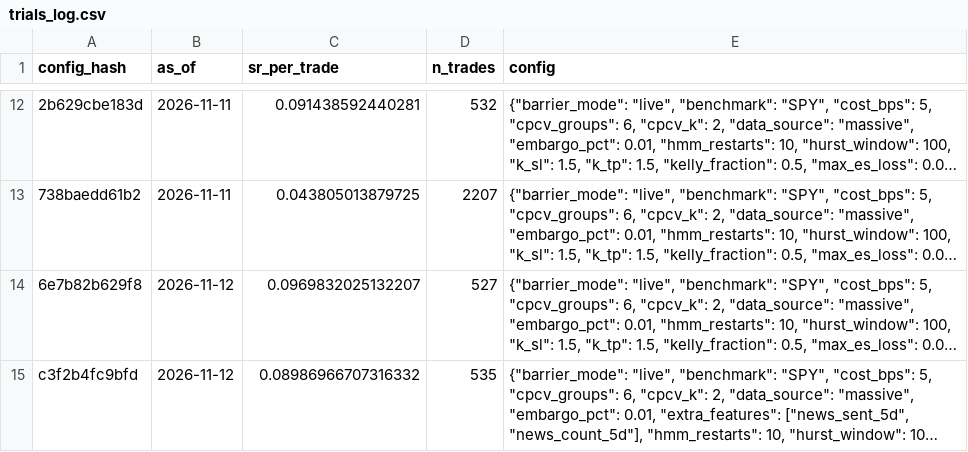
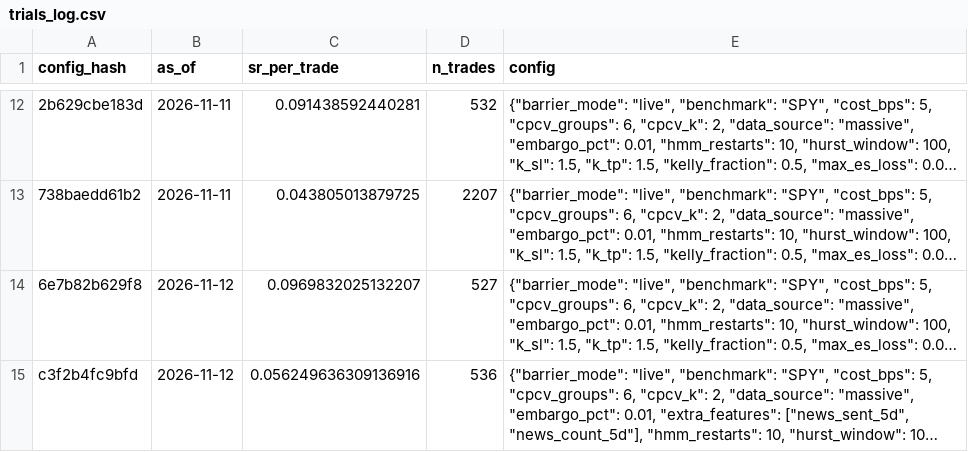
Before and after one commit to Pipe199x/StockSentinel, a CSV file: docs/data/history/trials_log.csv, drawn as a sheet; only a part is shown, gaps mark what is left out; long unchanged cells end in …; the diff names each change by its address in the sheet, - before the commit and + after, or states it on an @@ line.

```diff
--- a/docs/data/history/trials_log.csv
+++ b/docs/data/history/trials_log.csv
-C15 (sr_per_trade): 0.08986966707316332
+C15 (sr_per_trade): 0.056249636309136916
-D15 (n_trades): 535
+D15 (n_trades): 536
```
Also changed, not shown: docs/data/history/paper_trades.csv, docs/data/history/signals_history.csv, 6 other files.
